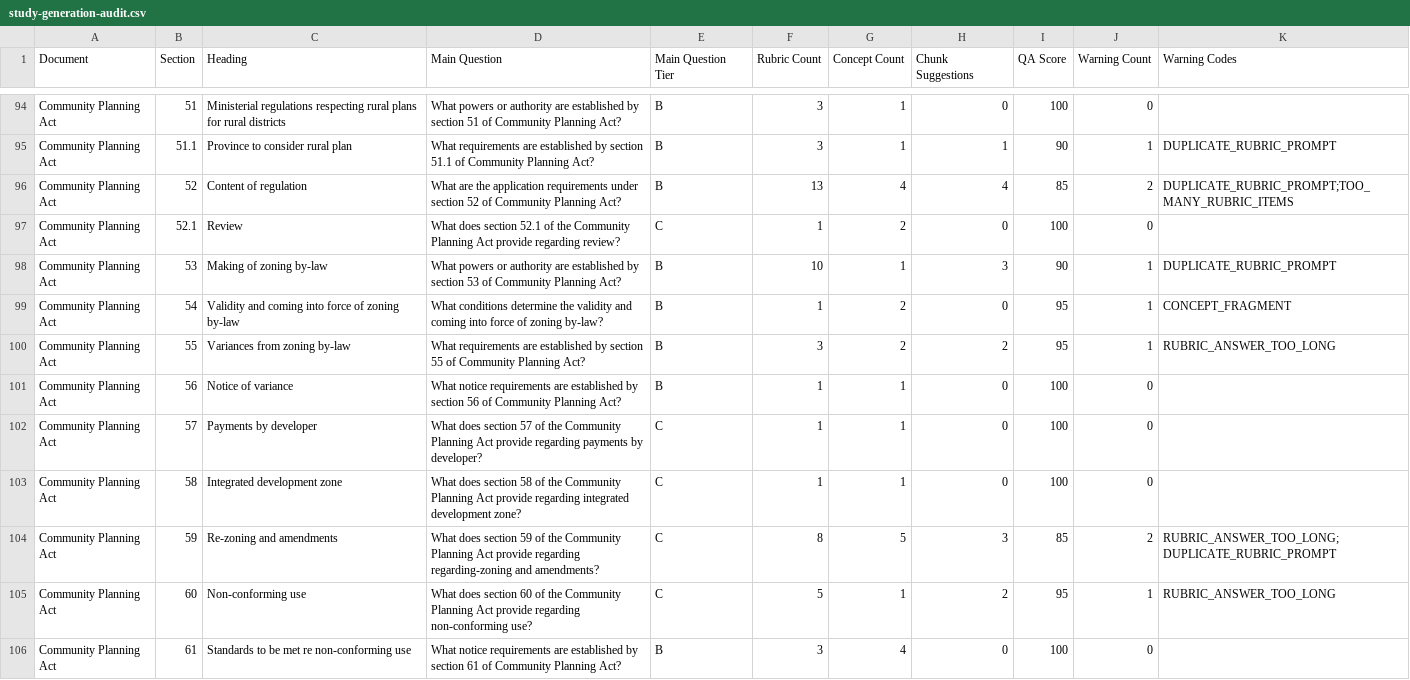
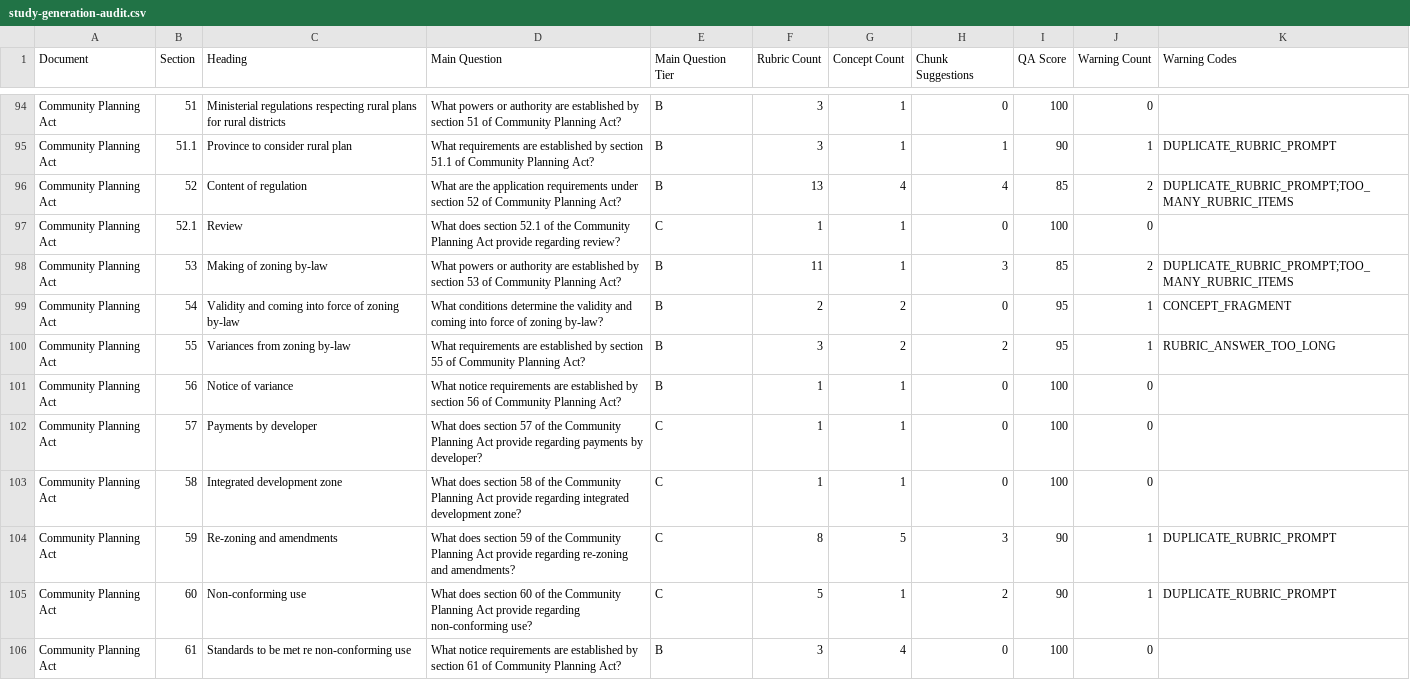
Before and after one commit to jeelojacko/webnet, a CSV file: study-content/reports/study-generation-audit.csv, drawn as a sheet; only a part is shown, gaps mark what is left out; the diff covers the shown part only.

```diff
--- a/study-content/reports/study-generation-audit.csv
+++ b/study-content/reports/study-generation-audit.csv
@@ -96,5 +96,5 @@ Community Planning Act,51.1,Province to consider rural plan,What requirements ar
 Community Planning Act,52,Content of regulation,What are the application requirements under section 52 of Community Planning Act?,B,13,4,4,85,2,DUPLICATE_RUBRIC_PROMPT;TOO_MANY_RUBRIC_ITEMS
-Community Planning Act,52.1,Review,What does section 52.1 of the Community Planning Act provide regarding review?,C,1,2,0,100,0,
-Community Planning Act,53,Making of zoning by-law,What powers or authority are established by section 53 of Community Planning Act?,B,10,1,3,90,1,DUPLICATE_RUBRIC_PROMPT
-Community Planning Act,54,Validity and coming into force of zoning by-law,What conditions determine the validity and coming into force of zoning by-law?,B,1,2,0,95,1,CONCEPT_FRAGMENT
+Community Planning Act,52.1,Review,What does section 52.1 of the Community Planning Act provide regarding review?,C,1,1,0,100,0,
+Community Planning Act,53,Making of zoning by-law,What powers or authority are established by section 53 of Community Planning Act?,B,11,1,3,85,2,DUPLICATE_RUBRIC_PROMPT;TOO_MANY_RUBRIC_ITEMS
+Community Planning Act,54,Validity and coming into force of zoning by-law,What conditions determine the validity and coming into force of zoning by-law?,B,2,2,0,95,1,CONCEPT_FRAGMENT
 Community Planning Act,55,Variances from zoning by-law,What requirements are established by section 55 of Community Planning Act?,B,3,2,2,95,1,RUBRIC_ANSWER_TOO_LONG
@@ -103,4 +103,4 @@ Community Planning Act,57,Payments by developer,What does section 57 of the Comm
 Community Planning Act,58,Integrated development zone,What does section 58 of the Community Planning Act provide regarding integrated development zone?,C,1,1,0,100,0,
-Community Planning Act,59,Re-zoning and amendments,What does section 59 of the Community Planning Act provide regarding regarding-zoning and amendments?,C,8,5,3,85,2,RUBRIC_ANSWER_TOO_LONG;DUPLICATE_RUBRIC_PROMPT
-Community Planning Act,60,Non-conforming use,What does section 60 of the Community Planning Act provide regarding non-conforming use?,C,5,1,2,95,1,RUBRIC_ANSWER_TOO_LONG
+Community Planning Act,59,Re-zoning and amendments,What does section 59 of the Community Planning Act provide regarding re-zoning and amendments?,C,8,5,3,90,1,DUPLICATE_RUBRIC_PROMPT
+Community Planning Act,60,Non-conforming use,What does section 60 of the Community Planning Act provide regarding non-conforming use?,C,5,1,2,90,1,DUPLICATE_RUBRIC_PROMPT
 Community Planning Act,61,Standards to be met re non-conforming use,What notice requirements are established by section 61 of Community Planning Act?,B,3,4,0,100,0,
```
Also changed, not shown: 166 edited cells elsewhere in this file, 14 other files.
